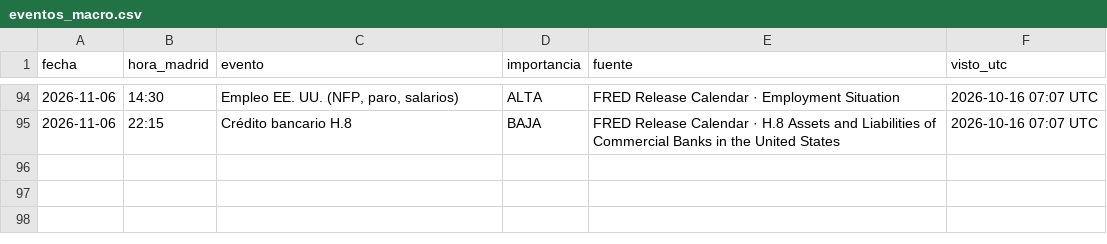
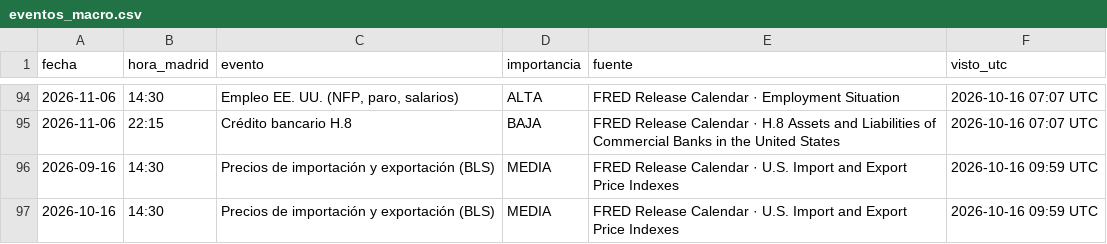
Before and after one commit to komonartisans-ops/nexora-terminal, a CSV file: data/eventos_macro.csv, drawn as a sheet; only a part is shown, gaps mark what is left out; the diff names each change by its address in the sheet, - before the commit and + after, or states it on an @@ line.

```diff
--- a/data/eventos_macro.csv
+++ b/data/eventos_macro.csv
+row 96: 2026-09-16 | 14:30 | Precios de importación y exportación (BLS) | MEDIA | FRED Release Calendar · U.S. Import and Export Price Indexes | 2026-10-16 09:59 UTC
+row 97: 2026-10-16 | 14:30 | Precios de importación y exportación (BLS) | MEDIA | FRED Release Calendar · U.S. Import and Export Price Indexes | 2026-10-16 09:59 UTC
```
Also changed, not shown: data/ejecuciones.csv, data/historico_fedwatch.csv, 31 other files.
